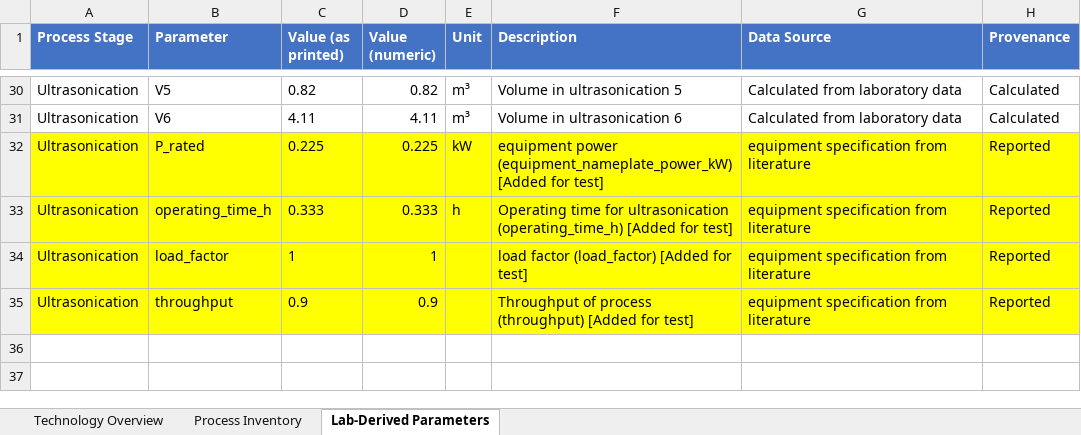
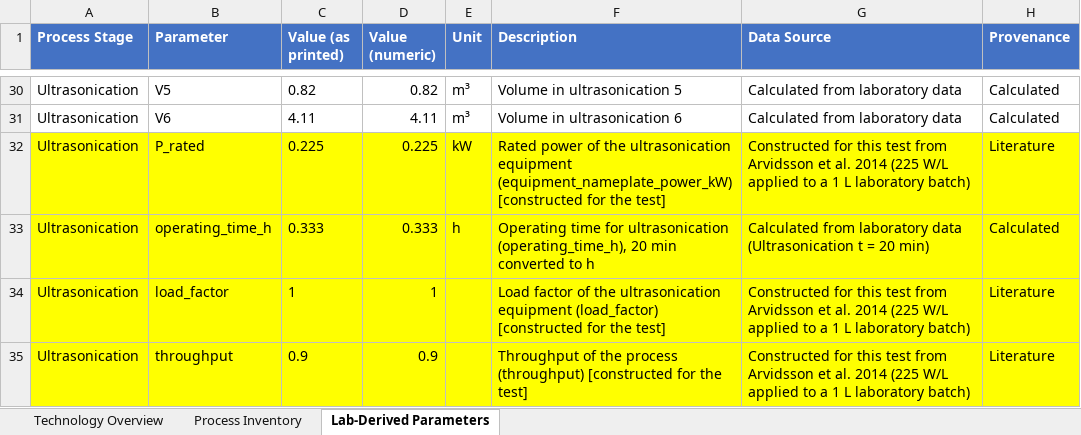
Before and after one commit to janecww/exante-agents, an Excel workbook: cases/02_MKS_completeness_UP_ultrasonication/laboratory_case_workbook.xlsx, sheet Lab-Derived Parameters, drawn as a sheet; only a part is shown, gaps mark what is left out; values as stored, in another font and other column widths than the file's, no borders; the diff names each change by its address in the sheet, - before the commit and + after, or states it on an @@ line.

Commit message:
Case 02: label the four added ultrasonication values honestly
operating_time_h (0.333 h) is the lab ultrasonication time converted,
Provenance Calculated. P_rated (0.225 kW), load_factor and throughput were
constructed for the test from Arvidsson et al. 2014 (225 W/L x 1 L),
Provenance Literature with that source. Previously all four were
"Reported" with no citation. Test notes record this; case 02 is a
constructed enrichment test of ENER-T4.

```diff
--- a/cases/02_MKS_completeness_UP_ultrasonication/laboratory_case_workbook.xlsx (sheet Lab-Derived Parameters)
+++ b/cases/02_MKS_completeness_UP_ultrasonication/laboratory_case_workbook.xlsx (sheet Lab-Derived Parameters)
-F32 (Description): equipment power (equipment_nameplate_power_kW) [Added for test]
+F32 (Description): Rated power of the ultrasonication equipment (equipment_nameplate_power_kW) [constructed for the test]
-G32 (Data Source): equipment specification from literature
+G32 (Data Source): Constructed for this test from Arvidsson et al. 2014 (225 W/L applied to a 1 L laboratory batch)
-H32 (Provenance): Reported
+H32 (Provenance): Literature
-F33 (Description): …for ultrasonication (operating_time_h) [Added for test]
+F33 (Description): …for ultrasonication (operating_time_h), 20 min converted to h
-G33 (Data Source): equipment specification from literature
+G33 (Data Source): Calculated from laboratory data (Ultrasonication t = 20 min)
-H33 (Provenance): Reported
+H33 (Provenance): Calculated
-F34 (Description): load factor (load_factor) [Added for test]
+F34 (Description): Load factor of the ultrasonication equipment (load_factor) [constructed for the test]
-G34:G35 (Data Source): equipment specification from literature
+G34:G35 (Data Source): Constructed for this test from Arvidsson et al. 2014 (225 W/L applied to a 1 L laboratory batch)
-H34:H35 (Provenance): Reported
+H34:H35 (Provenance): Literature
-F35 (Description): Throughput of process (throughput) [Added for test]
+F35 (Description): Throughput of the process (throughput) [constructed for the test]
```
